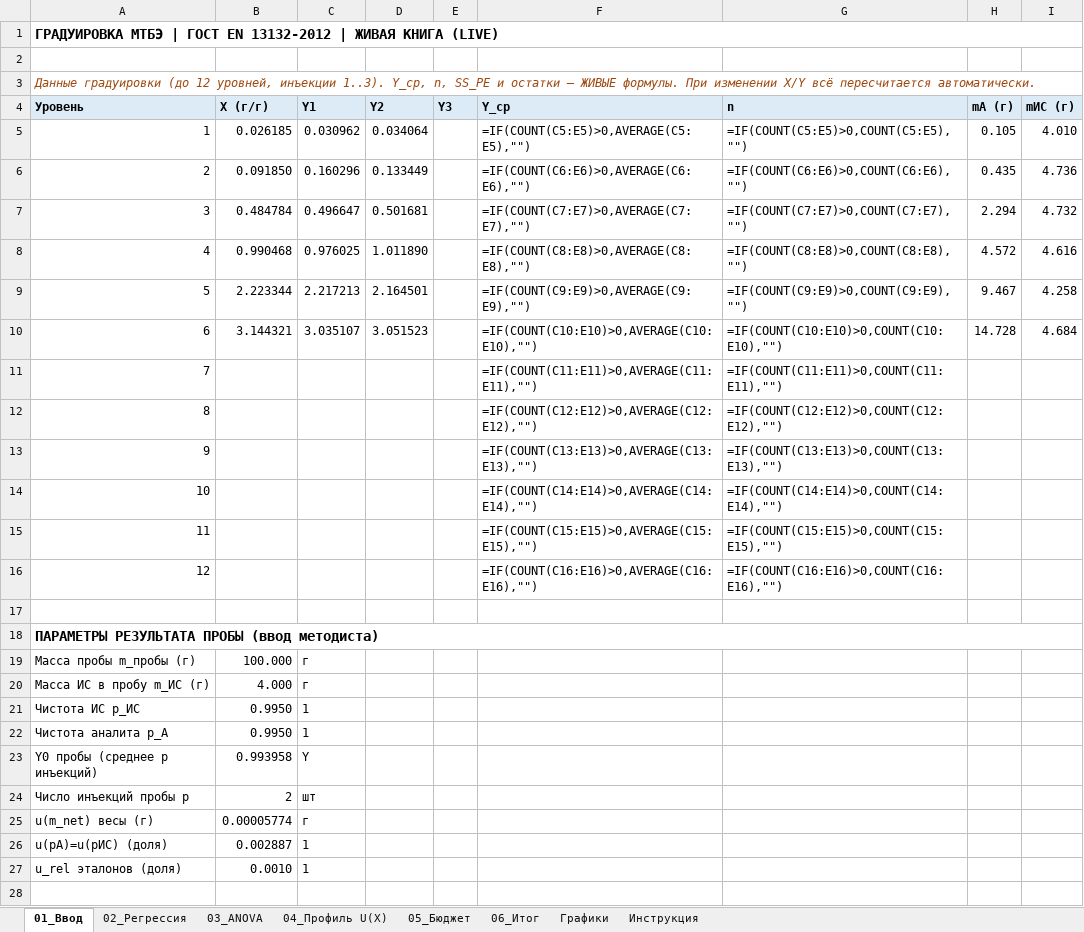
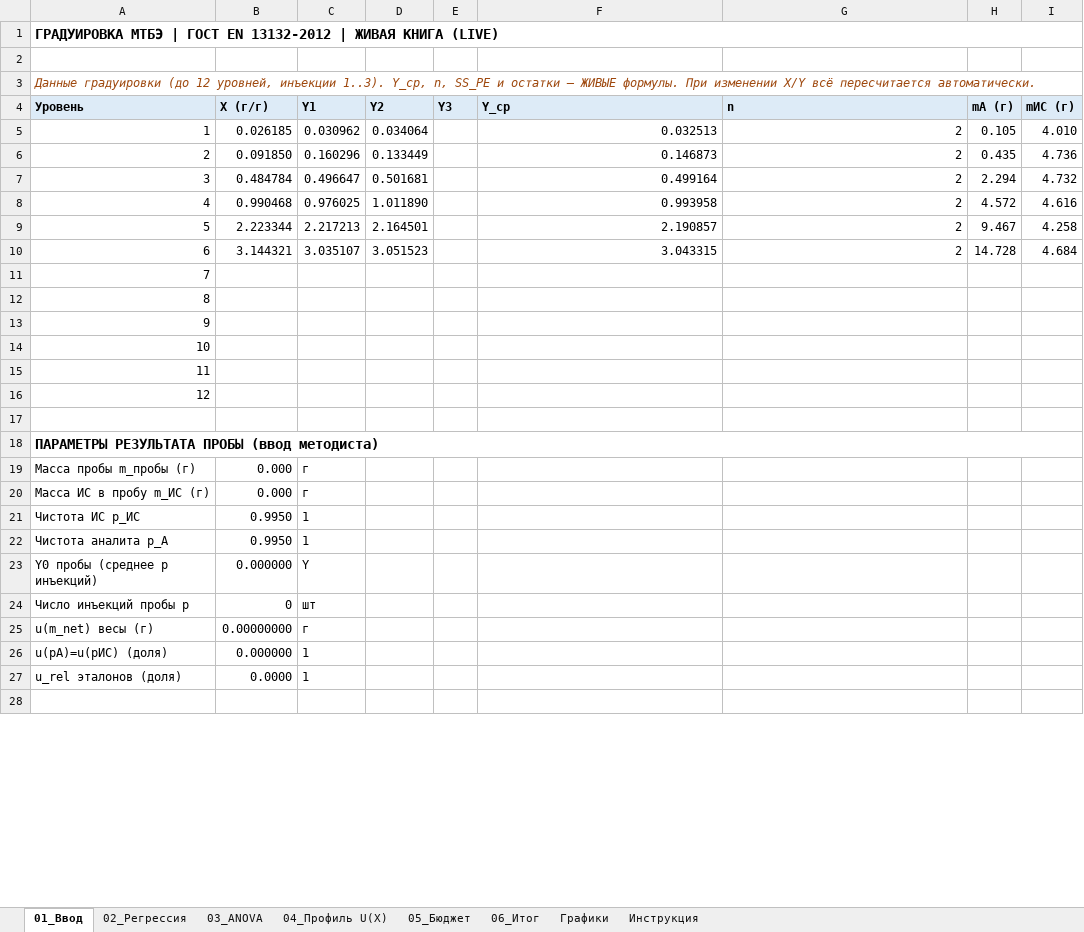
Before and after one commit to Dropingcat/calc_model, an Excel workbook: ГОСТ EN 13132/v17/EN13132_v17_LIVE.xlsx, sheet 01_Ввод, drawn as a sheet; only a part is shown; values as stored, in another font and other column widths than the file's, no borders; formulas without a stored value are shown as written; the diff covers the shown part only; the diff names each change by its address in the sheet, - before the commit and + after, or states it on an @@ line.

```diff
--- a/ГОСТ EN 13132/v17/EN13132_v17_LIVE.xlsx (sheet 01_Ввод)
+++ b/ГОСТ EN 13132/v17/EN13132_v17_LIVE.xlsx (sheet 01_Ввод)
-F5 (Y_ср): =IF(COUNT(C5:E5)>0,AVERAGE(C5:E5),"")
+F5 (Y_ср): 0.032513
-G5 (n): =IF(COUNT(C5:E5)>0,COUNT(C5:E5),"")
+G5 (n): 2
-F6 (Y_ср): =IF(COUNT(C6:E6)>0,AVERAGE(C6:E6),"")
+F6 (Y_ср): 0.146873
-G6 (n): =IF(COUNT(C6:E6)>0,COUNT(C6:E6),"")
+G6 (n): 2
-F7 (Y_ср): =IF(COUNT(C7:E7)>0,AVERAGE(C7:E7),"")
+F7 (Y_ср): 0.499164
-G7 (n): =IF(COUNT(C7:E7)>0,COUNT(C7:E7),"")
+G7 (n): 2
-F8 (Y_ср): =IF(COUNT(C8:E8)>0,AVERAGE(C8:E8),"")
+F8 (Y_ср): 0.993958
-G8 (n): =IF(COUNT(C8:E8)>0,COUNT(C8:E8),"")
+G8 (n): 2
-F9 (Y_ср): =IF(COUNT(C9:E9)>0,AVERAGE(C9:E9),"")
+F9 (Y_ср): 2.190857
-G9 (n): =IF(COUNT(C9:E9)>0,COUNT(C9:E9),"")
+G9 (n): 2
-F10 (Y_ср): =IF(COUNT(C10:E10)>0,AVERAGE(C10:E10),"")
+F10 (Y_ср): 3.043315
-G10 (n): =IF(COUNT(C10:E10)>0,COUNT(C10:E10),"")
+G10 (n): 2
-F11 (Y_ср): =IF(COUNT(C11:E11)>0,AVERAGE(C11:E11),"")
+F11 (Y_ср): (empty)
-G11 (n): =IF(COUNT(C11:E11)>0,COUNT(C11:E11),"")
+G11 (n): (empty)
-F12 (Y_ср): =IF(COUNT(C12:E12)>0,AVERAGE(C12:E12),"")
+F12 (Y_ср): (empty)
-G12 (n): =IF(COUNT(C12:E12)>0,COUNT(C12:E12),"")
+G12 (n): (empty)
-F13 (Y_ср): =IF(COUNT(C13:E13)>0,AVERAGE(C13:E13),"")
+F13 (Y_ср): (empty)
-G13 (n): =IF(COUNT(C13:E13)>0,COUNT(C13:E13),"")
+G13 (n): (empty)
-F14 (Y_ср): =IF(COUNT(C14:E14)>0,AVERAGE(C14:E14),"")
+F14 (Y_ср): (empty)
-G14 (n): =IF(COUNT(C14:E14)>0,COUNT(C14:E14),"")
+G14 (n): (empty)
-F15 (Y_ср): =IF(COUNT(C15:E15)>0,AVERAGE(C15:E15),"")
+F15 (Y_ср): (empty)
-G15 (n): =IF(COUNT(C15:E15)>0,COUNT(C15:E15),"")
+G15 (n): (empty)
-F16 (Y_ср): =IF(COUNT(C16:E16)>0,AVERAGE(C16:E16),"")
+F16 (Y_ср): (empty)
-G16 (n): =IF(COUNT(C16:E16)>0,COUNT(C16:E16),"")
+G16 (n): (empty)
-B19 (X (г/г)): 100.000
+B19 (X (г/г)): 0.000
-B20 (X (г/г)): 4.000
+B20 (X (г/г)): 0.000
-B23 (X (г/г)): 0.993958
+B23 (X (г/г)): 0.000000
-B24 (X (г/г)): 2
+B24 (X (г/г)): 0
-B25 (X (г/г)): 0.00005774
+B25 (X (г/г)): 0.00000000
-B26 (X (г/г)): 0.002887
+B26 (X (г/г)): 0.000000
-B27 (X (г/г)): 0.0010
+B27 (X (г/г)): 0.0000
```
Also changed, not shown: 1 edited cell elsewhere in this sheet, sheet 04_Профиль U(X), sheet 02_Регрессия, sheet 06_Итог, sheet 05_Бюджет, sheet 03_ANOVA, sheet Графики, hidden cells, charts or pictures, ГОСТ EN 13132/v17/EN13132_v17_CALC.xlsx, 54 other files.
